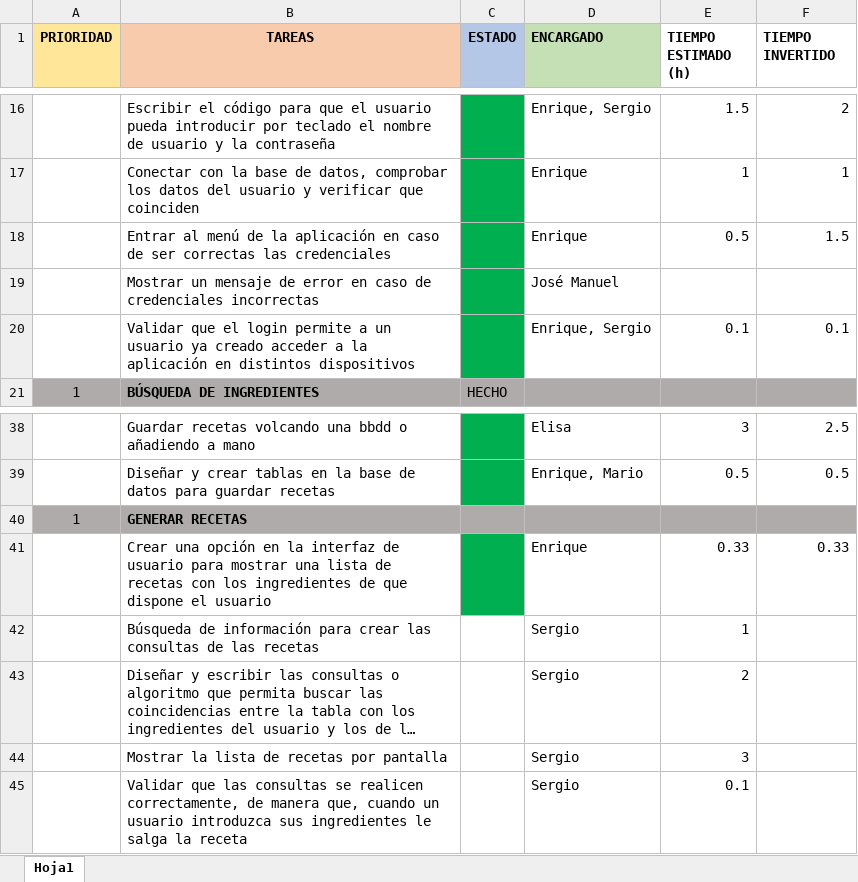
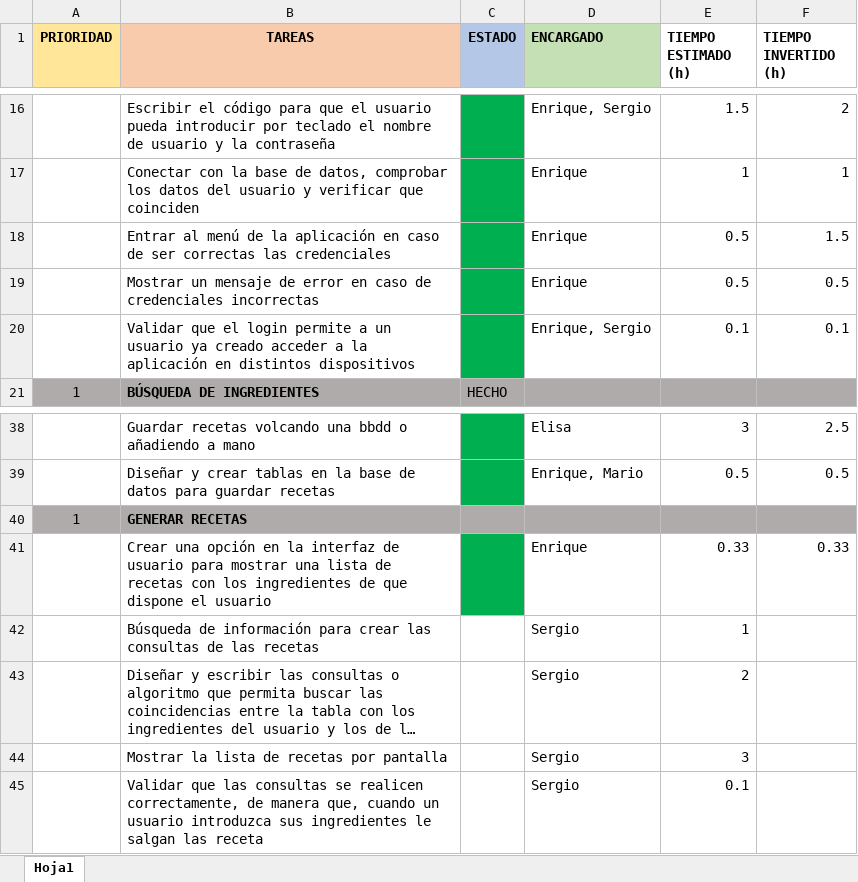
Before and after one commit to MarioJunque/RecetApp, an Excel workbook: documentacion/Tareas.xlsx, sheet Hoja1, drawn as a sheet; only a part is shown, gaps mark what is left out; long unchanged cells end in …; values as stored, in another font and other column widths than the file's, no borders; the diff names each change by its address in the sheet, - before the commit and + after, or states it on an @@ line.

Commit message:
Actualización de tareas

```diff
--- a/documentacion/Tareas.xlsx (sheet Hoja1)
+++ b/documentacion/Tareas.xlsx (sheet Hoja1)
-F1: TIEMPO INVERTIDO
+F1: TIEMPO INVERTIDO (h)
-D19 (ENCARGADO): José Manuel
+D19 (ENCARGADO): Enrique
-E19 (TIEMPO ESTIMADO (h)): (empty)
+E19 (TIEMPO ESTIMADO (h)): 0.5
-F19 (TIEMPO INVERTIDO (h)): (empty)
+F19 (TIEMPO INVERTIDO (h)): 0.5
-B45 (TAREAS): …ingredientes le salga la receta
+B45 (TAREAS): …ingredientes le salgan las receta
```
